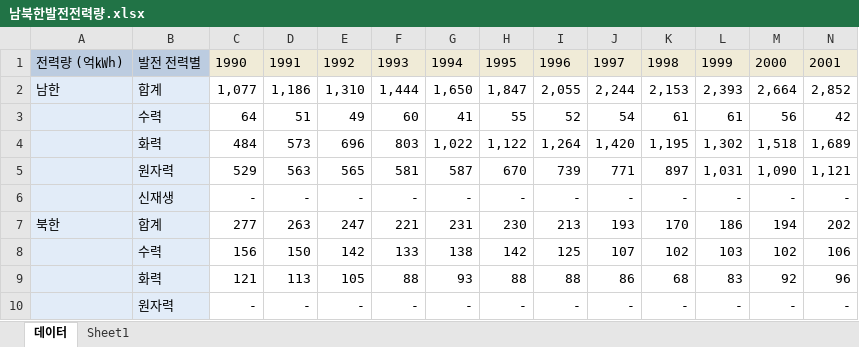
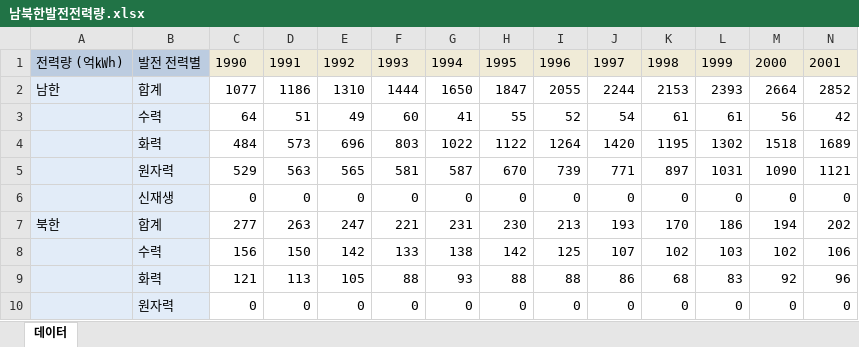
Before and after one commit to KwonOil/study_ai, an Excel workbook: data/남북한발전전력량.xlsx, sheet 데이터, drawn as a sheet; only a part is shown; values as stored, in another font and other column widths than the file's, no borders; removed rows and columns are numbered as before the commit, all else as after; rows hold the shown columns only; the diff names each change by its address in the sheet, - before the commit and + after, or states it on an @@ line.

```diff
--- a/data/남북한발전전력량.xlsx (sheet 데이터)
+++ b/data/남북한발전전력량.xlsx (sheet 데이터)
-sheet tab: Sheet1
-row 2: 남한 | 합계 | 1,077 | 1,186 | 1,310 | 1,444 | 1,650 | 1,847 | 2,055 | 2,244 | 2,153 | 2,393 | 2,664 | 2,852
+row 2: 남한 | 합계 | 1077 | 1186 | 1310 | 1444 | 1650 | 1847 | 2055 | 2244 | 2153 | 2393 | 2664 | 2852
-row 4:  | 화력 | 484 | 573 | 696 | 803 | 1,022 | 1,122 | 1,264 | 1,420 | 1,195 | 1,302 | 1,518 | 1,689
-row 5:  | 원자력 | 529 | 563 | 565 | 581 | 587 | 670 | 739 | 771 | 897 | 1,031 | 1,090 | 1,121
-row 6:  | 신재생 | - | - | - | - | - | - | - | - | - | - | - | -
+row 4:  | 화력 | 484 | 573 | 696 | 803 | 1022 | 1122 | 1264 | 1420 | 1195 | 1302 | 1518 | 1689
+row 5:  | 원자력 | 529 | 563 | 565 | 581 | 587 | 670 | 739 | 771 | 897 | 1031 | 1090 | 1121
+row 6:  | 신재생 | 0 | 0 | 0 | 0 | 0 | 0 | 0 | 0 | 0 | 0 | 0 | 0
-row 10:  | 원자력 | - | - | - | - | - | - | - | - | - | - | - | -
+row 10:  | 원자력 | 0 | 0 | 0 | 0 | 0 | 0 | 0 | 0 | 0 | 0 | 0 | 0
```
Also changed, not shown: 6 other files.
